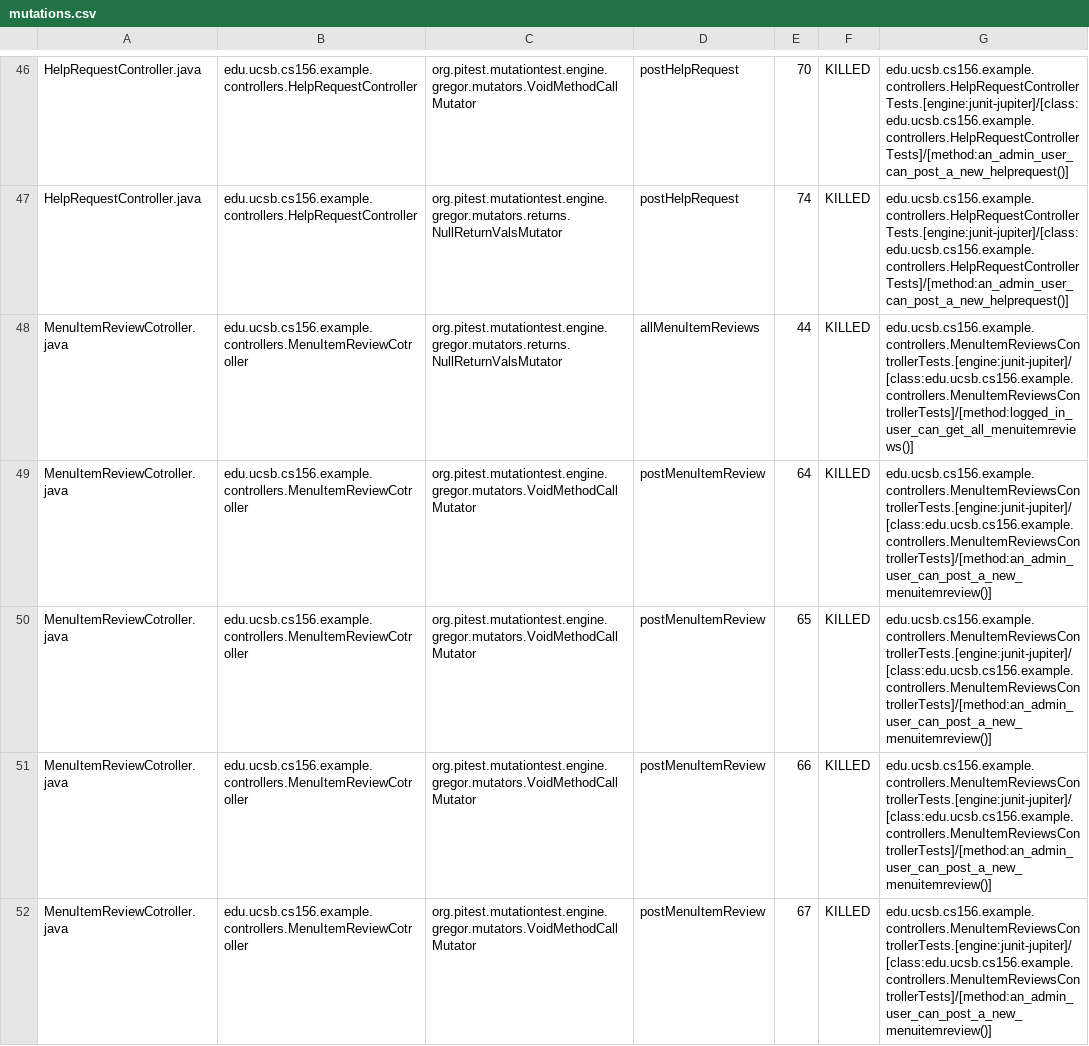
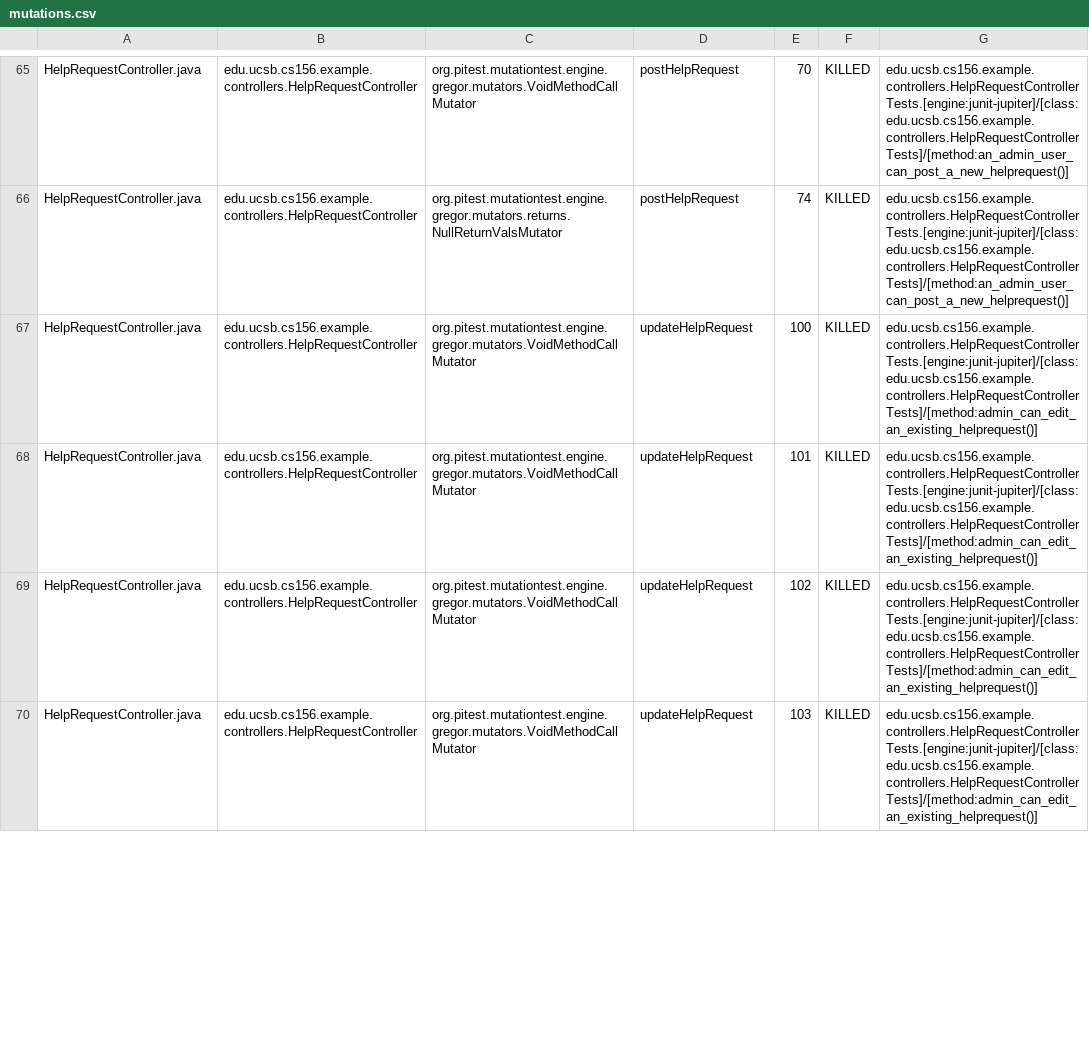
Before and after one commit to ucsb-cs156-f23/team02-f23-6pm-4, a CSV file: pitest/mutations.csv, drawn as a sheet; only a part is shown, gaps mark what is left out; the diff covers the shown part only.

Commit message:
Deploying to gh-pages from @ ucsb-cs156-f23/team02-f23-6pm-4@94340c7c67fe6858f02c01d913a1204b6877d7fa 🚀

```diff
--- a/pitest/mutations.csv
+++ b/pitest/mutations.csv
@@ -47,6 +66,5 @@ HelpRequestController.java,edu.ucsb.cs156.example.controllers.HelpRequestControl
 HelpRequestController.java,edu.ucsb.cs156.example.controllers.HelpRequestController,org.pitest.mutationtest.engine.gregor.mutators.returns.NullReturnValsMutator,postHelpRequest,74,KILLED,edu.ucsb.cs156.example.controllers.HelpRequestControllerTests.[engine:junit-jupiter]/[class:edu.ucsb.cs156.example.controllers.HelpRequestControllerTests]/[method:an_admin_user_can_post_a_new_helprequest()]
-MenuItemReviewCotroller.java,edu.ucsb.cs156.example.controllers.MenuItemReviewCotroller,org.pitest.mutationtest.engine.gregor.mutators.returns.NullReturnValsMutator,allMenuItemReviews,44,KILLED,edu.ucsb.cs156.example.controllers.MenuItemReviewsControllerTests.[engine:junit-jupiter]/[class:edu.ucsb.cs156.example.controllers.MenuItemReviewsControllerTests]/[method:logged_in_user_can_get_all_menuitemreviews()]
-MenuItemReviewCotroller.java,edu.ucsb.cs156.example.controllers.MenuItemReviewCotroller,org.pitest.mutationtest.engine.gregor.mutators.VoidMethodCallMutator,postMenuItemReview,64,KILLED,edu.ucsb.cs156.example.controllers.MenuItemReviewsControllerTests.[engine:junit-jupiter]/[class:edu.ucsb.cs156.example.controllers.MenuItemReviewsControllerTests]/[method:an_admin_user_can_post_a_new_menuitemreview()]
-MenuItemReviewCotroller.java,edu.ucsb.cs156.example.controllers.MenuItemReviewCotroller,org.pitest.mutationtest.engine.gregor.mutators.VoidMethodCallMutator,postMenuItemReview,65,KILLED,edu.ucsb.cs156.example.controllers.MenuItemReviewsControllerTests.[engine:junit-jupiter]/[class:edu.ucsb.cs156.example.controllers.MenuItemReviewsControllerTests]/[method:an_admin_user_can_post_a_new_menuitemreview()]
-MenuItemReviewCotroller.java,edu.ucsb.cs156.example.controllers.MenuItemReviewCotroller,org.pitest.mutationtest.engine.gregor.mutators.VoidMethodCallMutator,postMenuItemReview,66,KILLED,edu.ucsb.cs156.example.controllers.MenuItemReviewsControllerTests.[engine:junit-jupiter]/[class:edu.ucsb.cs156.example.controllers.MenuItemReviewsControllerTests]/[method:an_admin_user_can_post_a_new_menuitemreview()]
-MenuItemReviewCotroller.java,edu.ucsb.cs156.example.controllers.MenuItemReviewCotroller,org.pitest.mutationtest.engine.gregor.mutators.VoidMethodCallMutator,postMenuItemReview,67,KILLED,edu.ucsb.cs156.example.controllers.MenuItemReviewsControllerTests.[engine:junit-jupiter]/[class:edu.ucsb.cs156.example.controllers.MenuItemReviewsControllerTests]/[method:an_admin_user_can_post_a_new_menuitemreview()]
+HelpRequestController.java,edu.ucsb.cs156.example.controllers.HelpRequestController,org.pitest.mutationtest.engine.gregor.mutators.VoidMethodCallMutator,updateHelpRequest,100,KILLED,edu.ucsb.cs156.example.controllers.HelpRequestControllerTests.[engine:junit-jupiter]/[class:edu.ucsb.cs156.example.controllers.HelpRequestControllerTests]/[method:admin_can_edit_an_existing_helprequest()]
+HelpRequestController.java,edu.ucsb.cs156.example.controllers.HelpRequestController,org.pitest.mutationtest.engine.gregor.mutators.VoidMethodCallMutator,updateHelpRequest,101,KILLED,edu.ucsb.cs156.example.controllers.HelpRequestControllerTests.[engine:junit-jupiter]/[class:edu.ucsb.cs156.example.controllers.HelpRequestControllerTests]/[method:admin_can_edit_an_existing_helprequest()]
+HelpRequestController.java,edu.ucsb.cs156.example.controllers.HelpRequestController,org.pitest.mutationtest.engine.gregor.mutators.VoidMethodCallMutator,updateHelpRequest,102,KILLED,edu.ucsb.cs156.example.controllers.HelpRequestControllerTests.[engine:junit-jupiter]/[class:edu.ucsb.cs156.example.controllers.HelpRequestControllerTests]/[method:admin_can_edit_an_existing_helprequest()]
+HelpRequestController.java,edu.ucsb.cs156.example.controllers.HelpRequestController,org.pitest.mutationtest.engine.gregor.mutators.VoidMethodCallMutator,updateHelpRequest,103,KILLED,edu.ucsb.cs156.example.controllers.HelpRequestControllerTests.[engine:junit-jupiter]/[class:edu.ucsb.cs156.example.controllers.HelpRequestControllerTests]/[method:admin_can_edit_an_existing_helprequest()]
```
Also changed, not shown: 11 added rows, 3 removed rows, 23 moved rows and 10 edited cells elsewhere in this file, 15 other files.
